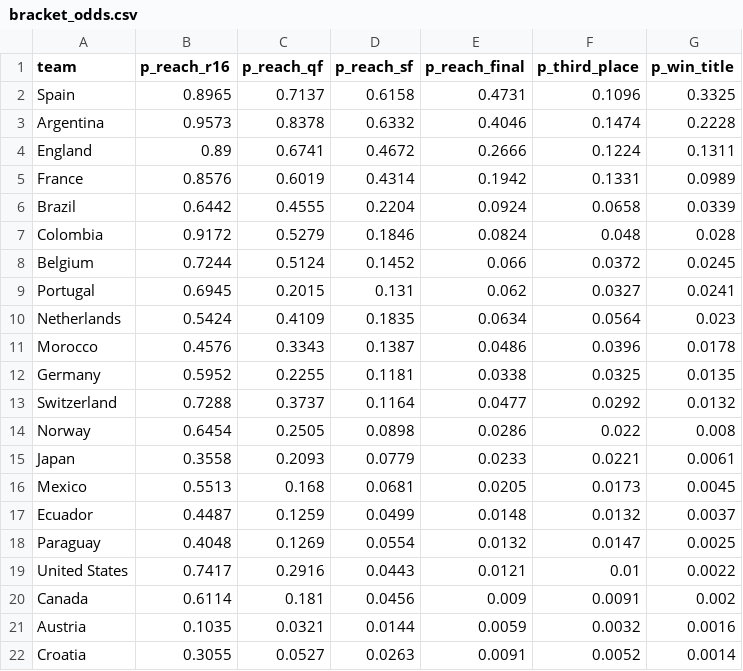
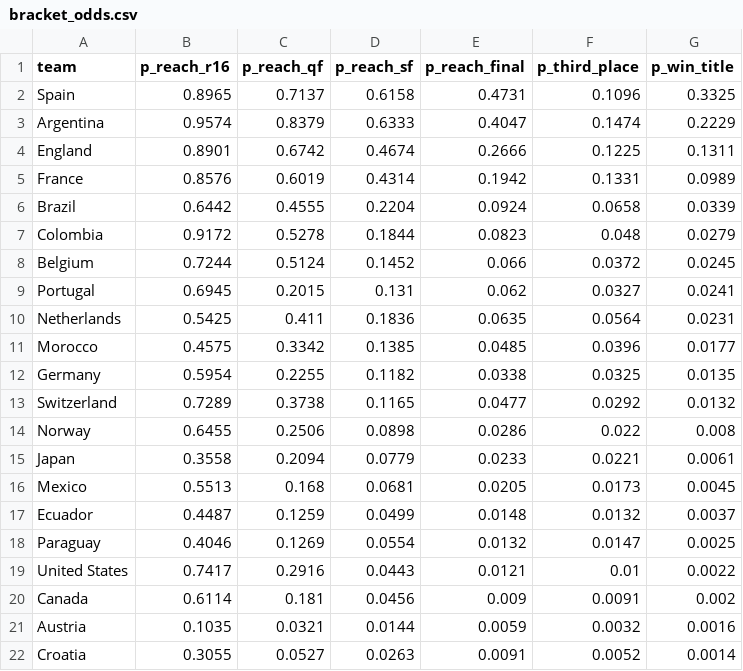
Before and after one commit to DrSanta10/FIFA-Predictor, a CSV file: data/processed/bracket_odds.csv, drawn as a sheet; only a part is shown; the diff covers the shown part only.

```diff
--- a/data/processed/bracket_odds.csv
+++ b/data/processed/bracket_odds.csv
@@ -2,18 +2,18 @@ team,p_reach_r16,p_reach_qf,p_reach_sf,p_reach_final,p_third_place,p_win_title
 Spain,0.8965,0.7137,0.6158,0.4731,0.1096,0.3325
-Argentina,0.9573,0.8378,0.6332,0.4046,0.1474,0.2228
-England,0.89,0.6741,0.4672,0.2666,0.1224,0.1311
+Argentina,0.9574,0.8379,0.6333,0.4047,0.1474,0.2229
+England,0.8901,0.6742,0.4674,0.2666,0.1225,0.1311
 France,0.8576,0.6019,0.4314,0.1942,0.1331,0.0989
 Brazil,0.6442,0.4555,0.2204,0.0924,0.0658,0.0339
-Colombia,0.9172,0.5279,0.1846,0.0824,0.048,0.028
+Colombia,0.9172,0.5278,0.1844,0.0823,0.048,0.0279
 Belgium,0.7244,0.5124,0.1452,0.066,0.0372,0.0245
 Portugal,0.6945,0.2015,0.131,0.062,0.0327,0.0241
-Netherlands,0.5424,0.4109,0.1835,0.0634,0.0564,0.023
-Morocco,0.4576,0.3343,0.1387,0.0486,0.0396,0.0178
-Germany,0.5952,0.2255,0.1181,0.0338,0.0325,0.0135
-Switzerland,0.7288,0.3737,0.1164,0.0477,0.0292,0.0132
-Norway,0.6454,0.2505,0.0898,0.0286,0.022,0.008
-Japan,0.3558,0.2093,0.0779,0.0233,0.0221,0.0061
+Netherlands,0.5425,0.411,0.1836,0.0635,0.0564,0.0231
+Morocco,0.4575,0.3342,0.1385,0.0485,0.0396,0.0177
+Germany,0.5954,0.2255,0.1182,0.0338,0.0325,0.0135
+Switzerland,0.7289,0.3738,0.1165,0.0477,0.0292,0.0132
+Norway,0.6455,0.2506,0.0898,0.0286,0.022,0.008
+Japan,0.3558,0.2094,0.0779,0.0233,0.0221,0.0061
 Mexico,0.5513,0.168,0.0681,0.0205,0.0173,0.0045
 Ecuador,0.4487,0.1259,0.0499,0.0148,0.0132,0.0037
-Paraguay,0.4048,0.1269,0.0554,0.0132,0.0147,0.0025
+Paraguay,0.4046,0.1269,0.0554,0.0132,0.0147,0.0025
 United States,0.7417,0.2916,0.0443,0.0121,0.01,0.0022
```
Also changed, not shown: 12 edited cells elsewhere in this file, 1 other file.
